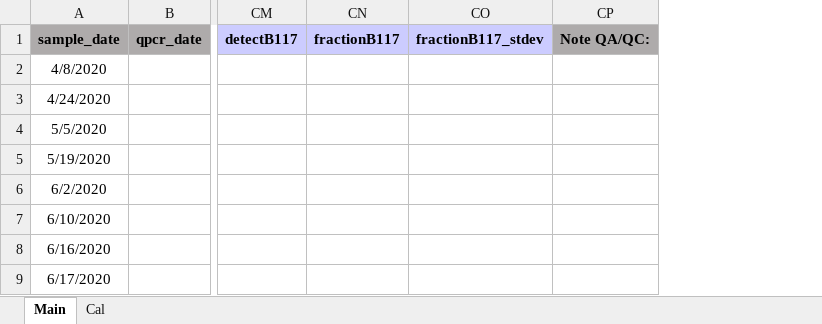
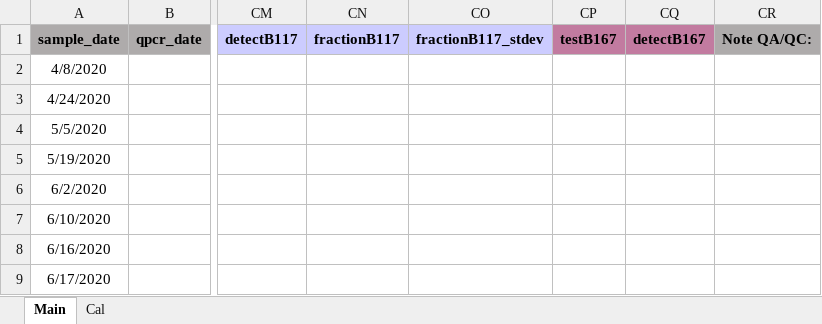
Before and after one commit to Delatolla-lab/PHESD, an Excel workbook: Ottawa/Data/ottawa_data.xlsx, sheet Main, drawn as a sheet; only a part is shown, gaps mark what is left out; values as stored, in another font and other column widths than the file's, no borders; charts and pictures and conditional formats not drawn; the diff names each change by its address in the sheet, - before the commit and + after, or states it on an @@ line.

Commit message:
[Refactor] include sampleID, testB167, detectB167

```diff
--- a/Ottawa/Data/ottawa_data.xlsx (sheet Main)
+++ b/Ottawa/Data/ottawa_data.xlsx (sheet Main)
+column CP (testB167), empty
+column CQ (detectB167), empty
```
Also changed, not shown: 1 other file.
